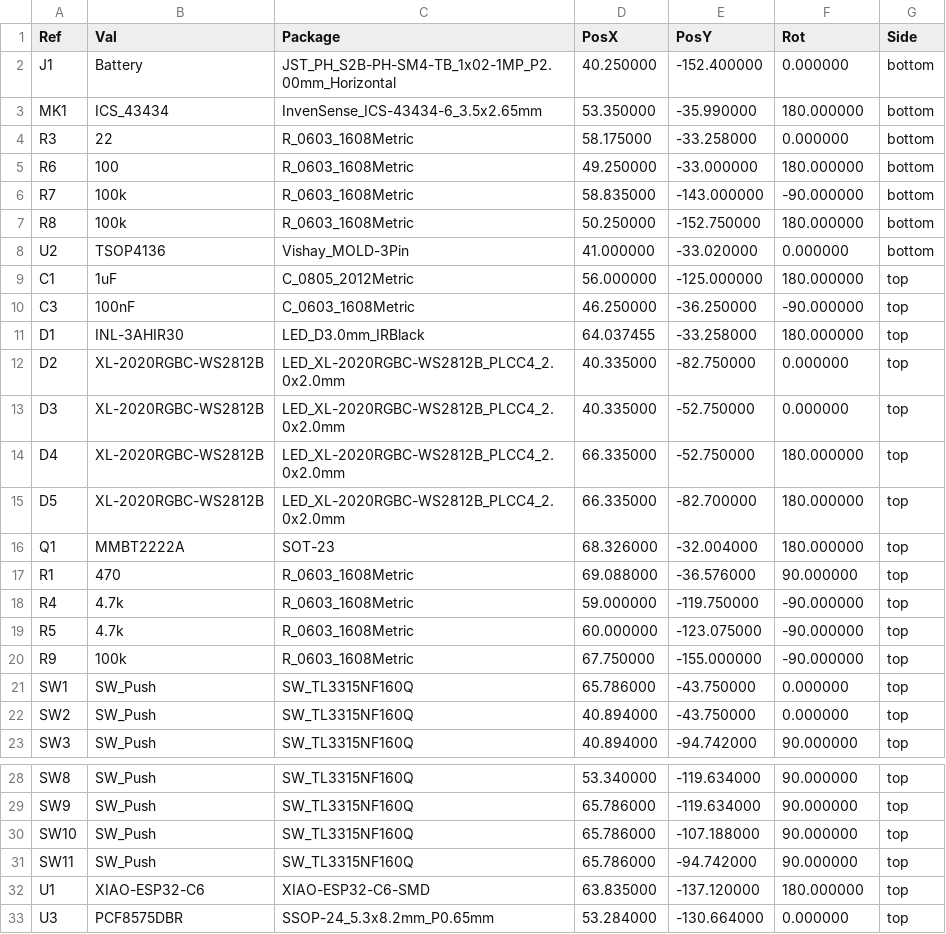
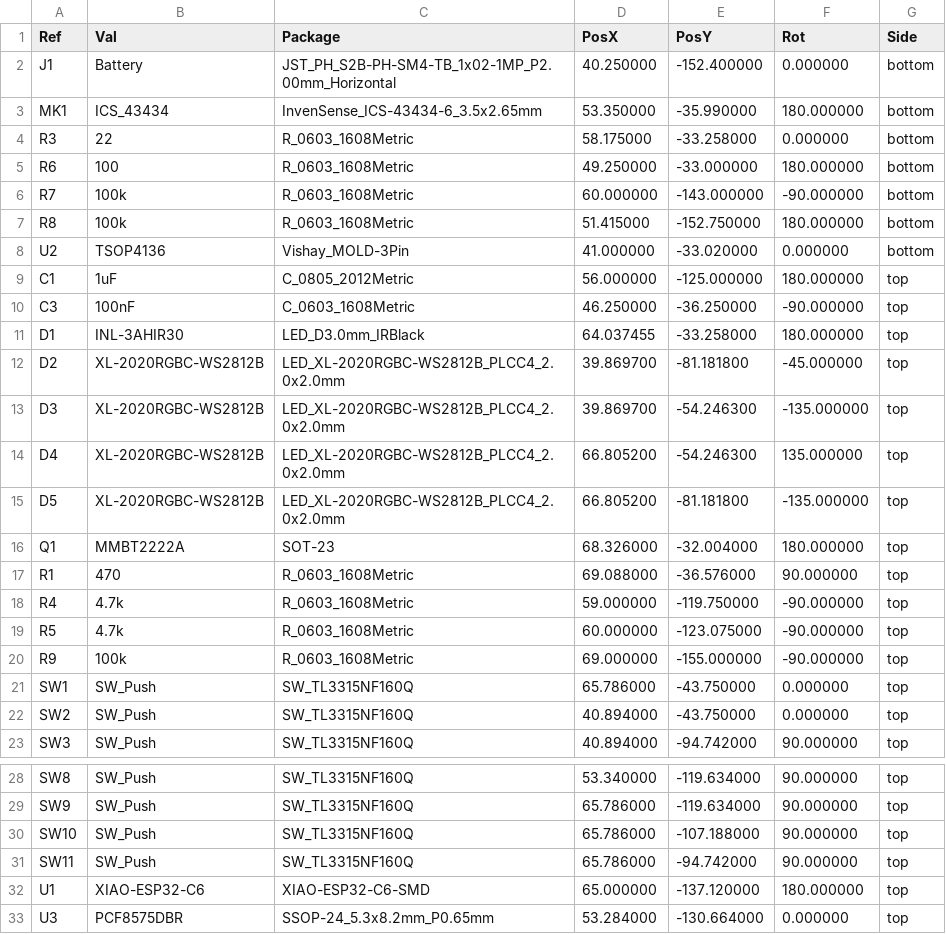
Before and after one commit to landonr/homething-c6, a CSV file: c6remote-kicad/export/c6remote-pos.csv, drawn as a sheet; only a part is shown, gaps mark what is left out.

```diff
--- a/c6remote-kicad/export/c6remote-pos.csv
+++ b/c6remote-kicad/export/c6remote-pos.csv
@@ -5,4 +5,4 @@ Ref,Val,Package,PosX,PosY,Rot,Side
 "R6","100","R_0603_1608Metric",49.250000,-33.000000,180.000000,bottom
-"R7","100k","R_0603_1608Metric",58.835000,-143.000000,-90.000000,bottom
-"R8","100k","R_0603_1608Metric",50.250000,-152.750000,180.000000,bottom
+"R7","100k","R_0603_1608Metric",60.000000,-143.000000,-90.000000,bottom
+"R8","100k","R_0603_1608Metric",51.415000,-152.750000,180.000000,bottom
 "U2","TSOP4136","Vishay_MOLD-3Pin",41.000000,-33.020000,0.000000,bottom
@@ -11,6 +11,6 @@ Ref,Val,Package,PosX,PosY,Rot,Side
 "D1","INL-3AHIR30","LED_D3.0mm_IRBlack",64.037455,-33.258000,180.000000,top
-"D2","XL-2020RGBC-WS2812B","LED_XL-2020RGBC-WS2812B_PLCC4_2.0x2.0mm",40.335000,-82.750000,0.000000,top
-"D3","XL-2020RGBC-WS2812B","LED_XL-2020RGBC-WS2812B_PLCC4_2.0x2.0mm",40.335000,-52.750000,0.000000,top
-"D4","XL-2020RGBC-WS2812B","LED_XL-2020RGBC-WS2812B_PLCC4_2.0x2.0mm",66.335000,-52.750000,180.000000,top
-"D5","XL-2020RGBC-WS2812B","LED_XL-2020RGBC-WS2812B_PLCC4_2.0x2.0mm",66.335000,-82.700000,180.000000,top
+"D2","XL-2020RGBC-WS2812B","LED_XL-2020RGBC-WS2812B_PLCC4_2.0x2.0mm",39.869700,-81.181800,-45.000000,top
+"D3","XL-2020RGBC-WS2812B","LED_XL-2020RGBC-WS2812B_PLCC4_2.0x2.0mm",39.869700,-54.246300,-135.000000,top
+"D4","XL-2020RGBC-WS2812B","LED_XL-2020RGBC-WS2812B_PLCC4_2.0x2.0mm",66.805200,-54.246300,135.000000,top
+"D5","XL-2020RGBC-WS2812B","LED_XL-2020RGBC-WS2812B_PLCC4_2.0x2.0mm",66.805200,-81.181800,-135.000000,top
 "Q1","MMBT2222A","SOT-23",68.326000,-32.004000,180.000000,top
@@ -19,3 +19,3 @@ Ref,Val,Package,PosX,PosY,Rot,Side
 "R5","4.7k","R_0603_1608Metric",60.000000,-123.075000,-90.000000,top
-"R9","100k","R_0603_1608Metric",67.750000,-155.000000,-90.000000,top
+"R9","100k","R_0603_1608Metric",69.000000,-155.000000,-90.000000,top
 "SW1","SW_Push","SW_TL3315NF160Q",65.786000,-43.750000,0.000000,top
@@ -31,3 +31,3 @@ Ref,Val,Package,PosX,PosY,Rot,Side
 "SW11","SW_Push","SW_TL3315NF160Q",65.786000,-94.742000,90.000000,top
-"U1","XIAO-ESP32-C6","XIAO-ESP32-C6-SMD",63.835000,-137.120000,180.000000,top
+"U1","XIAO-ESP32-C6","XIAO-ESP32-C6-SMD",65.000000,-137.120000,180.000000,top
 "U3","PCF8575DBR","SSOP-24_5.3x8.2mm_P0.65mm",53.284000,-130.664000,0.000000,top
```
Also changed, not shown: 19 other files.
